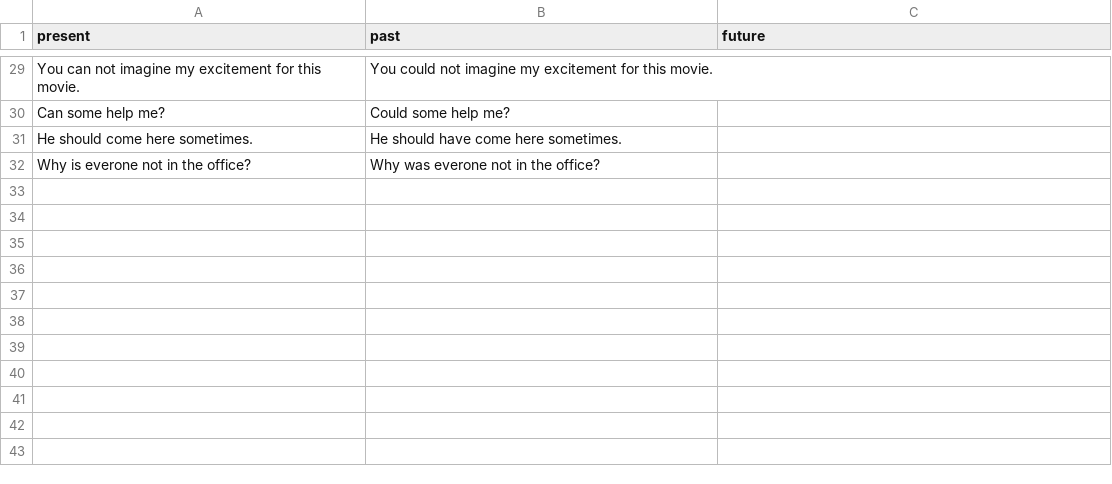
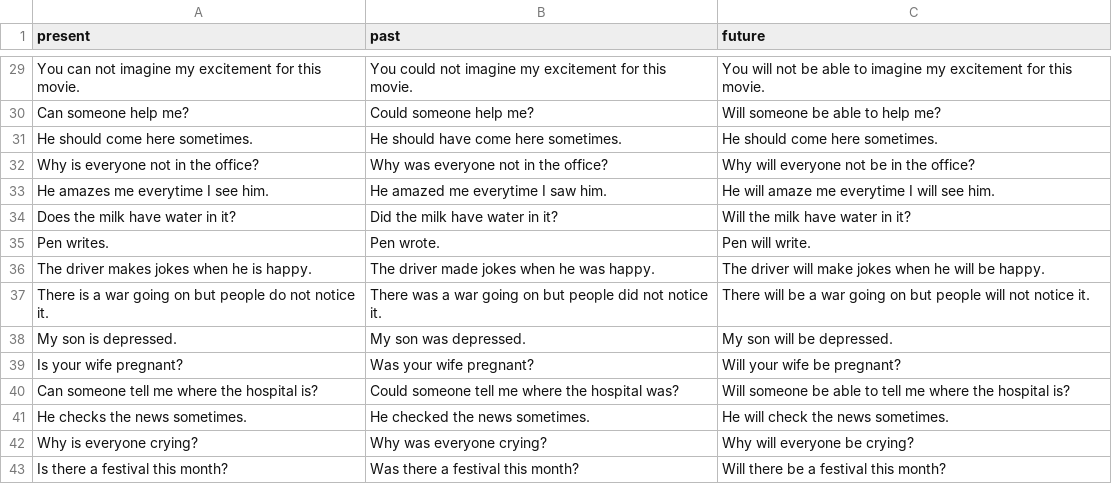
Before and after one commit to asifnawazcharan/create-pdf-with-python, a CSV file: present_to_past.csv, drawn as a sheet; only a part is shown, gaps mark what is left out; removed rows and columns are numbered as before the commit, all else as after; the diff covers the shown part only; the diff names each change by its address in the sheet, - before the commit and + after, or states it on an @@ line.

```diff
--- a/present_to_past.csv
+++ b/present_to_past.csv
-C29 (future): (empty)
+C29 (future): You will not be able to imagine my excitement for this movie.
-row 30: Can some help me? | Could some help me?
+row 30: Can someone help me? | Could someone help me? | Will someone be able to help me?
-C31 (future): (empty)
+C31 (future): He should come here sometimes.
-row 32: Why is everone not in the office? | Why was everone not in the office?
+row 32: Why is everyone not in the office? | Why was everyone not in the office? | Why will everyone not be in the office?
+row 33: He amazes me everytime I see him. | He amazed me everytime I saw him. | He will amaze me everytime I will see him.
+row 34: Does the milk have water in it? | Did the milk have water in it? | Will the milk have water in it?
+row 35: Pen writes. | Pen wrote. | Pen will write.
+row 36: The driver makes jokes when he is happy. | The driver made jokes when he was happy. | The driver will make jokes when he will be happy.
+row 37: There is a war going on but people do not notice it. | There was a war going on but people did not notice it. | There will be a war going on but people will not notice it.
+row 38: My son is depressed. | My son was depressed. | My son will be depressed.
+row 39: Is your wife pregnant? | Was your wife pregnant? | Will your wife be pregnant?
+row 40: Can someone tell me where the hospital is? | Could someone tell me where the hospital was? | Will someone be able to tell me where the hospital is?
+row 41: He checks the news sometimes. | He checked the news sometimes. | He will check the news sometimes.
+row 42: Why is everyone crying? | Why was everyone crying? | Why will everyone be crying?
+row 43: Is there a festival this month? | Was there a festival this month? | Will there be a festival this month?
```
Also changed, not shown: 27 edited cells elsewhere in this file, 2 other files.
